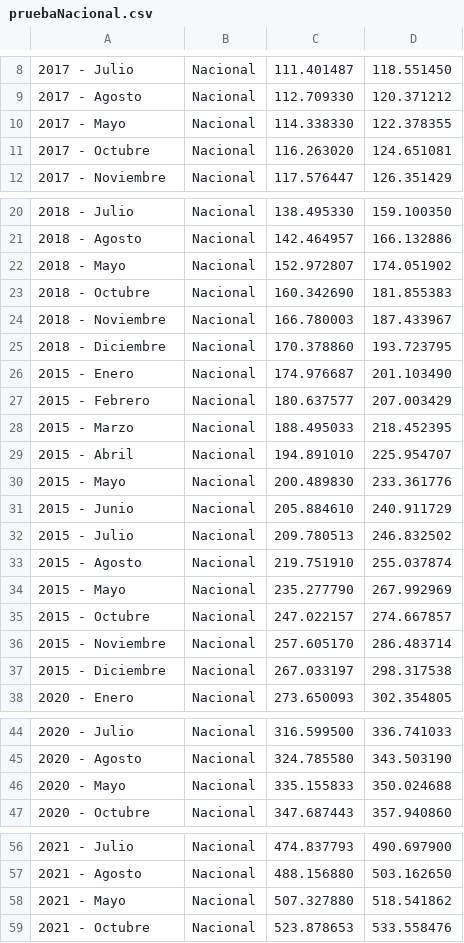
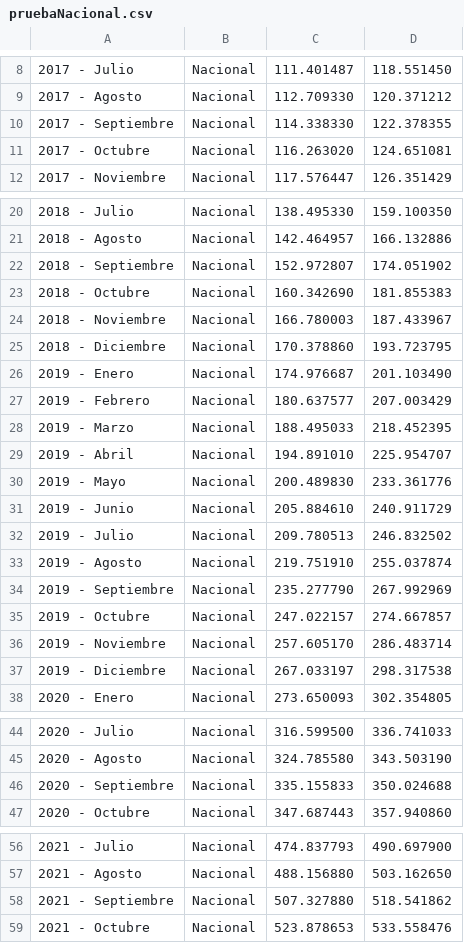
Before and after one commit to JeremiasEksztein/Topicos-de-Programacion, a CSV file: tp/pruebaNacional.csv, drawn as a sheet; only a part is shown, gaps mark what is left out; the diff covers the shown part only.

```diff
--- a/tp/pruebaNacional.csv
+++ b/tp/pruebaNacional.csv
@@ -9,3 +9,3 @@
 2017 - Agosto | Nacional | 112.709330 | 120.371212
-2017 - Mayo | Nacional | 114.338330 | 122.378355
+2017 - Septiembre | Nacional | 114.338330 | 122.378355
 2017 - Octubre | Nacional | 116.263020 | 124.651081
@@ -21,3 +21,3 @@
 2018 - Agosto | Nacional | 142.464957 | 166.132886
-2018 - Mayo | Nacional | 152.972807 | 174.051902
+2018 - Septiembre | Nacional | 152.972807 | 174.051902
 2018 - Octubre | Nacional | 160.342690 | 181.855383
@@ -25,14 +25,14 @@
 2018 - Diciembre | Nacional | 170.378860 | 193.723795
-2015 - Enero | Nacional | 174.976687 | 201.103490
-2015 - Febrero | Nacional | 180.637577 | 207.003429
-2015 - Marzo | Nacional | 188.495033 | 218.452395
-2015 - Abril | Nacional | 194.891010 | 225.954707
-2015 - Mayo | Nacional | 200.489830 | 233.361776
-2015 - Junio | Nacional | 205.884610 | 240.911729
-2015 - Julio | Nacional | 209.780513 | 246.832502
-2015 - Agosto | Nacional | 219.751910 | 255.037874
-2015 - Mayo | Nacional | 235.277790 | 267.992969
-2015 - Octubre | Nacional | 247.022157 | 274.667857
-2015 - Noviembre | Nacional | 257.605170 | 286.483714
-2015 - Diciembre | Nacional | 267.033197 | 298.317538
+2019 - Enero | Nacional | 174.976687 | 201.103490
+2019 - Febrero | Nacional | 180.637577 | 207.003429
+2019 - Marzo | Nacional | 188.495033 | 218.452395
+2019 - Abril | Nacional | 194.891010 | 225.954707
+2019 - Mayo | Nacional | 200.489830 | 233.361776
+2019 - Junio | Nacional | 205.884610 | 240.911729
+2019 - Julio | Nacional | 209.780513 | 246.832502
+2019 - Agosto | Nacional | 219.751910 | 255.037874
+2019 - Septiembre | Nacional | 235.277790 | 267.992969
+2019 - Octubre | Nacional | 247.022157 | 274.667857
+2019 - Noviembre | Nacional | 257.605170 | 286.483714
+2019 - Diciembre | Nacional | 267.033197 | 298.317538
 2020 - Enero | Nacional | 273.650093 | 302.354805
@@ -45,3 +45,3 @@
 2020 - Agosto | Nacional | 324.785580 | 343.503190
-2020 - Mayo | Nacional | 335.155833 | 350.024688
+2020 - Septiembre | Nacional | 335.155833 | 350.024688
 2020 - Octubre | Nacional | 347.687443 | 357.940860
@@ -57,3 +57,3 @@
 2021 - Agosto | Nacional | 488.156880 | 503.162650
-2021 - Mayo | Nacional | 507.327880 | 518.541862
+2021 - Septiembre | Nacional | 507.327880 | 518.541862
 2021 - Octubre | Nacional | 523.878653 | 533.558476
```
Also changed, not shown: 3 edited cells elsewhere in this file, tp/PruebaAlquileres.csv, tp/pruebaBienes.csv, 10 other files.
